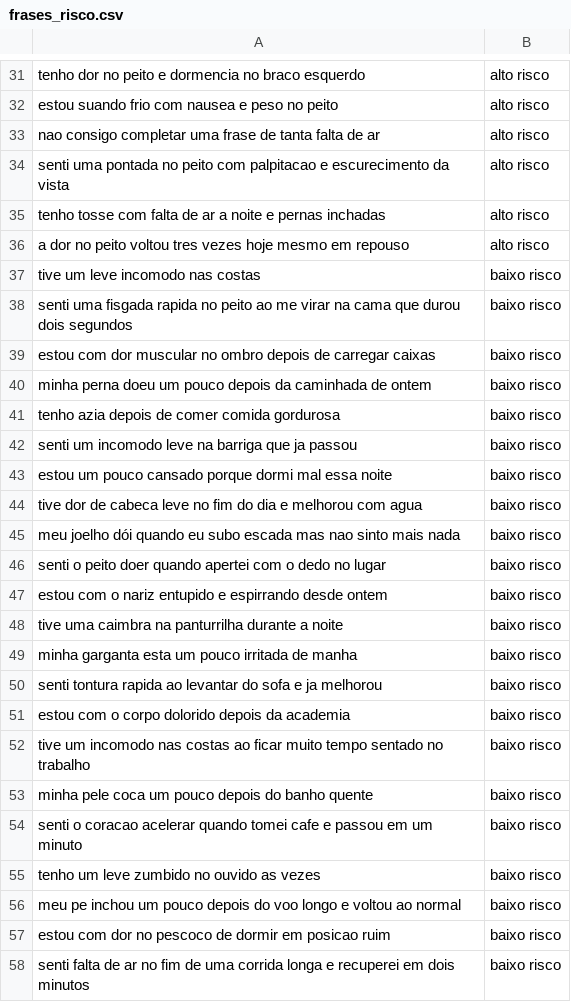
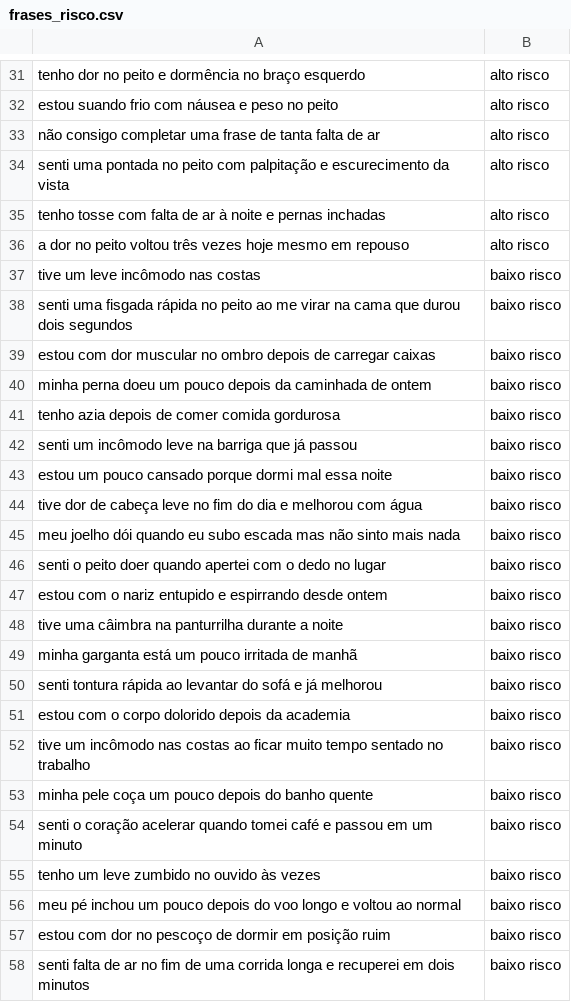
Before and after one commit to GuilhermeDidier/cardioia-fase2, a CSV file: data/frases_risco.csv, drawn as a sheet; only a part is shown, gaps mark what is left out; the diff covers the shown part only; the diff names each change by its address in the sheet, - before the commit and + after, or states it on an @@ line.

```diff
--- a/data/frases_risco.csv
+++ b/data/frases_risco.csv
-A31: …peito e dormencia no braco esquerdo
+A31: …peito e dormência no braço esquerdo
-A32: estou suando frio com nausea e peso no peito
+A32: estou suando frio com náusea e peso no peito
-A33: nao consigo completar…
+A33: não consigo completar…
-A34: …peito com palpitacao e escurecimento…
+A34: …peito com palpitação e escurecimento…
-A35: …de ar a noite e…
+A35: …de ar à noite e…
-A36: …peito voltou tres vezes hoje…
+A36: …peito voltou três vezes hoje…
-A37: tive um leve incomodo nas costas
+A37: tive um leve incômodo nas costas
-A38: …uma fisgada rapida no peito…
+A38: …uma fisgada rápida no peito…
-A42: senti um incomodo leve na barriga que ja passou
+A42: senti um incômodo leve na barriga que já passou
-A44: …dor de cabeca leve no fim do dia e melhorou com agua
+A44: …dor de cabeça leve no fim do dia e melhorou com água
-A45: …escada mas nao sinto mais…
+A45: …escada mas não sinto mais…
-A48: tive uma caimbra na panturrilha…
+A48: tive uma câimbra na panturrilha…
-A49: minha garganta esta um pouco irritada de manha
+A49: minha garganta está um pouco irritada de manhã
-A50: senti tontura rapida ao levantar do sofa e ja melhorou
+A50: senti tontura rápida ao levantar do sofá e já melhorou
-A52: tive um incomodo nas costas…
+A52: tive um incômodo nas costas…
-A53: minha pele coca um pouco…
+A53: minha pele coça um pouco…
-A54: senti o coracao acelerar quando tomei cafe e passou…
+A54: senti o coração acelerar quando tomei café e passou…
-A55: tenho um leve zumbido no ouvido as vezes
+A55: tenho um leve zumbido no ouvido às vezes
-A56: meu pe inchou um…
+A56: meu pé inchou um…
-A57: …dor no pescoco de dormir em posicao ruim
+A57: …dor no pescoço de dormir em posição ruim
```
Also changed, not shown: 32 edited cells elsewhere in this file, data/frases_ampliacao.csv, data/frases_desafio.csv, 13 other files.
